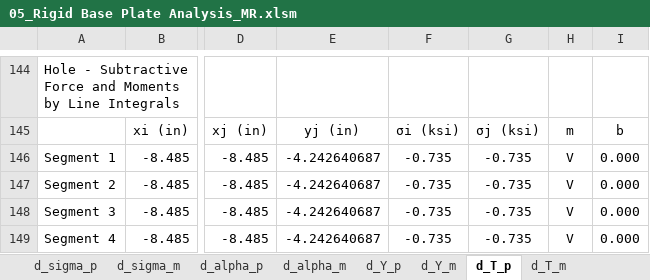
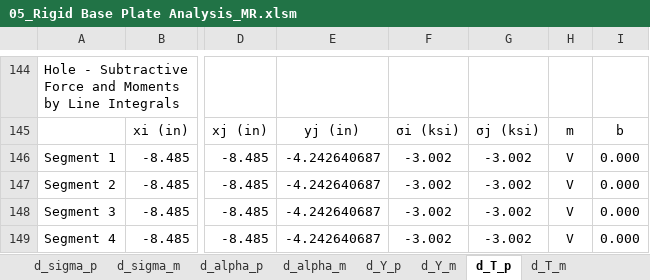
Before and after one commit to open-struct-engineer/Excel, an Excel workbook: 05-Metals/05_Rigid Base Plate Analysis_MR.xlsm, sheet d_T_p, drawn as a sheet; only a part is shown, gaps mark what is left out; values as stored, in another font and other column widths than the file's, no borders; the diff covers the shown part only; the diff names each change by its address in the sheet, - before the commit and + after, or states it on an @@ line.

```diff
--- a/05-Metals/05_Rigid Base Plate Analysis_MR.xlsm (sheet d_T_p)
+++ b/05-Metals/05_Rigid Base Plate Analysis_MR.xlsm (sheet d_T_p)
-F146:F149: -0.735
+F146:F149: -3.002
-G146:G149: -0.735
+G146:G149: -3.002
```
Also changed, not shown: 5 added rows, 5 removed rows and 86 edited cells elsewhere in this sheet, sheet Rigid Bearing Plate Analysis, sheet d_Y_p, sheet d_Y_m, sheet d_T_m, sheet d_sigma_m, sheet d_alpha_m, 2 more sheets, formulas that keep their value, charts or pictures.
